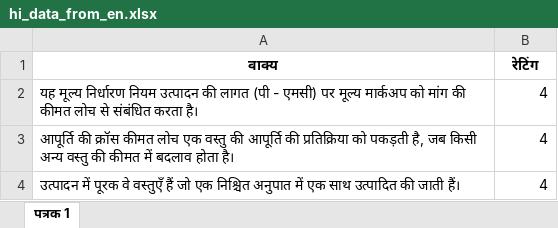
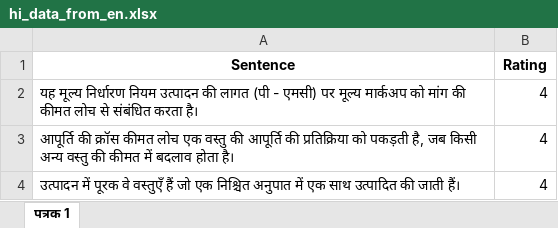
Before and after one commit to AndreyK2001/TranslatedReadMe, an Excel workbook: hi_data_from_en.xlsx, sheet पत्रक 1, drawn as a sheet; only a part is shown; values as stored, in another font and other column widths than the file's, no borders; removed rows and columns are numbered as before the commit, all else as after; the diff names each change by its address in the sheet, - before the commit and + after, or states it on an @@ line.

```diff
--- a/hi_data_from_en.xlsx (sheet पत्रक 1)
+++ b/hi_data_from_en.xlsx (sheet पत्रक 1)
-row 1: वाक्य | रेटिंग
+row 1: Sentence | Rating
```
Also changed, not shown: ar_data_from_en.xlsx, fr_data_from_en.xlsx, 15 other files.
